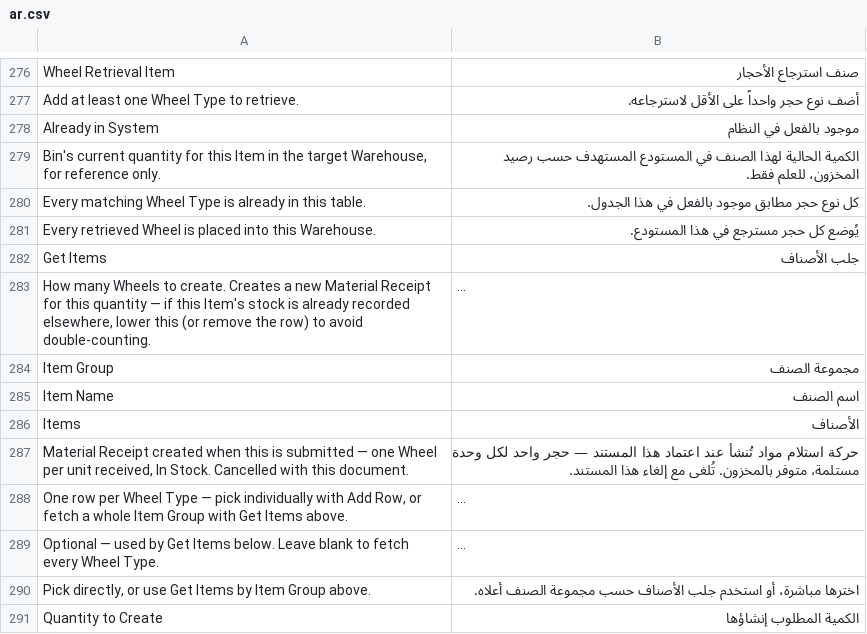
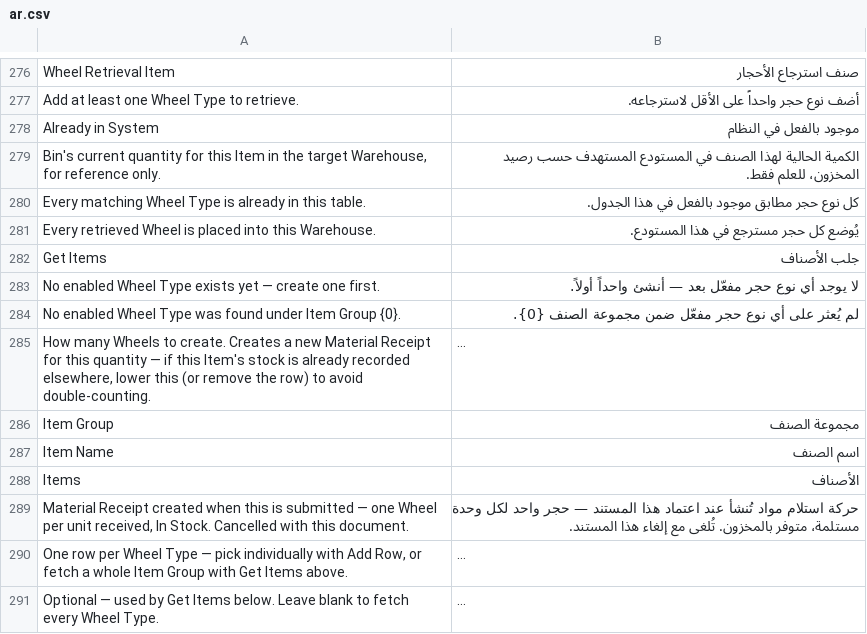
Before and after one commit to Omarlord2025/WHEEL-MODULE, a CSV file: wheel_tracker/translations/ar.csv, drawn as a sheet; only a part is shown, gaps mark what is left out; the shorter side is filled out with more unchanged rows; long unchanged cells end in …; the diff names each change by its address in the sheet, - before the commit and + after, or states it on an @@ line.

```diff
--- a/wheel_tracker/translations/ar.csv
+++ b/wheel_tracker/translations/ar.csv
+row 283: No enabled Wheel Type exists yet — create one first. | لا يوجد أي نوع حجر مفعّل بعد — أنشئ واحداً أولاً.
+row 284: No enabled Wheel Type was found under Item Group {0}. | لم يُعثر على أي نوع حجر مفعّل ضمن مجموعة الصنف {0}.
```
Also changed, not shown: 1 other file.
